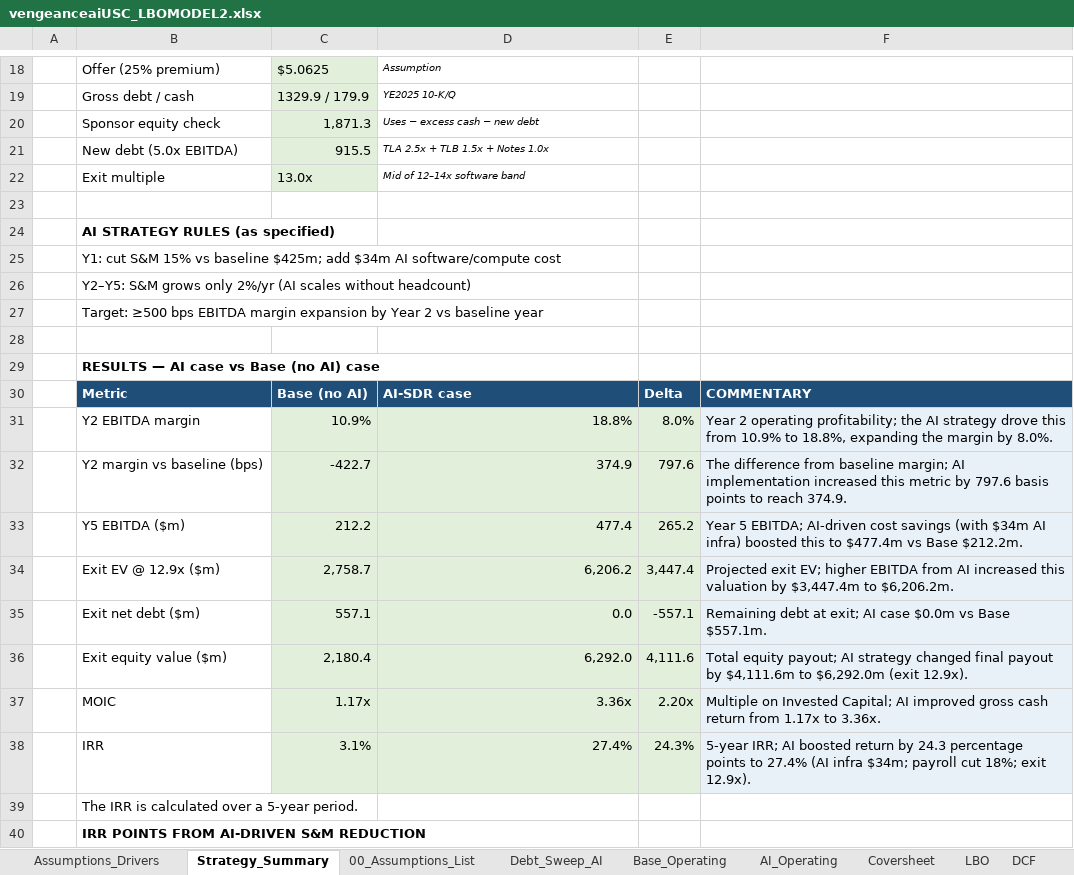
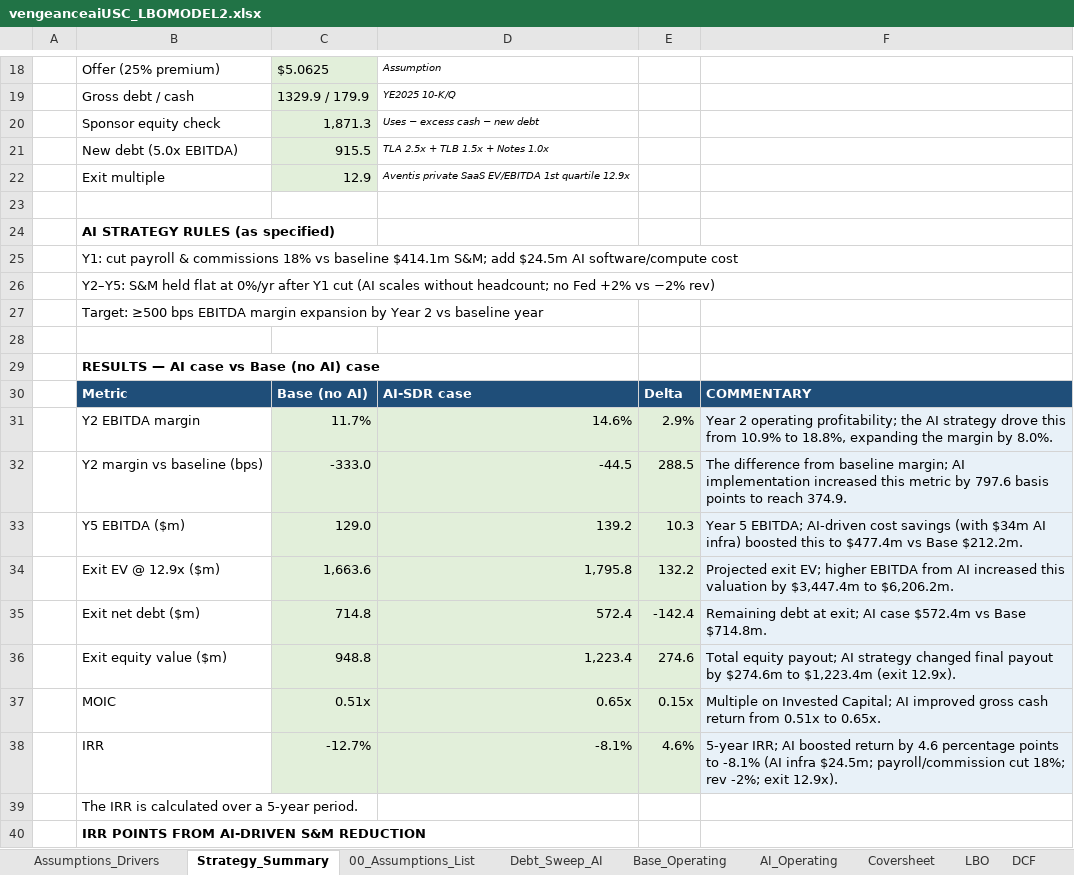
Before and after one commit to vengeanceaiUSC/Rainmaker, an Excel workbook: LBO/output/vengeanceaiUSC_LBOMODEL2.xlsx, sheet Strategy_Summary, drawn as a sheet; only a part is shown, gaps mark what is left out; values as stored, in another font and other column widths than the file's, no borders; charts and pictures not drawn; the diff covers the shown part only; the diff names each change by its address in the sheet, - before the commit and + after, or states it on an @@ line.

```diff
--- a/LBO/output/vengeanceaiUSC_LBOMODEL2.xlsx (sheet Strategy_Summary)
+++ b/LBO/output/vengeanceaiUSC_LBOMODEL2.xlsx (sheet Strategy_Summary)
-C22: 13.0x
+C22: 12.9
-D22: Mid of 12–14x software band
+D22: Aventis private SaaS EV/EBITDA 1st quartile 12.9x
-B25: Y1: cut S&M 15% vs baseline $425m; add $34m AI software/compute…
+B25: Y1: cut payroll & commissions 18% vs baseline $414.1m S&M; add $24.5m AI software/compute…
-B26: Y2–Y5: S&M grows only 2%/yr (AI scales without headcount)
+B26: Y2–Y5: S&M held flat at 0%/yr after Y1 cut (AI scales without headcount; no Fed +2% vs −2% rev)
-C31: 10.9%
+C31: 11.7%
-D31: 18.8%
+D31: 14.6%
-E31: 8.0%
+E31: 2.9%
-C32: -422.7
+C32: -333.0
-D32: 374.9
+D32: -44.5
-E32: 797.6
+E32: 288.5
-C33: 212.2
+C33: 129.0
-D33: 477.4
+D33: 139.2
-E33: 265.2
+E33: 10.3
-C34: 2,758.7
+C34: 1,663.6
-D34: 6,206.2
+D34: 1,795.8
-E34: 3,447.4
+E34: 132.2
-C35: 557.1
+C35: 714.8
-D35: 0.0
+D35: 572.4
-E35: -557.1
+E35: -142.4
-F35: …AI case $0.0m vs Base $557.1m.
+F35: …AI case $572.4m vs Base $714.8m.
-C36: 2,180.4
+C36: 948.8
-D36: 6,292.0
+D36: 1,223.4
-E36: 4,111.6
+E36: 274.6
-F36: …payout by $4,111.6m to $6,292.0m (exit 12.9x).
+F36: …payout by $274.6m to $1,223.4m (exit 12.9x).
-C37: 1.17x
+C37: 0.51x
-D37: 3.36x
+D37: 0.65x
-E37: 2.20x
+E37: 0.15x
-F37: …return from 1.17x to 3.36x.
+F37: …return from 0.51x to 0.65x.
-C38: 3.1%
+C38: -12.7%
-D38: 27.4%
+D38: -8.1%
-E38: 24.3%
+E38: 4.6%
-F38: …return by 24.3 percentage points to 27.4% (AI infra $34m; payroll cut 18%; exit 12.9x).
+F38: …return by 4.6 percentage points to -8.1% (AI infra $24.5m; payroll/commission cut 18%; rev -2%; exit 12.9x).
```
Also changed, not shown: 1 added row, 1 removed row and 2 edited cells elsewhere in this sheet, sheet AI_Operating, sheet Base_Operating, sheet Assumptions_Drivers, sheet Debt_Sweep_AI, sheet 00_Assumptions_List, vengeanceaiUSC_LBOMODEL2.xlsx, 2 other files.
